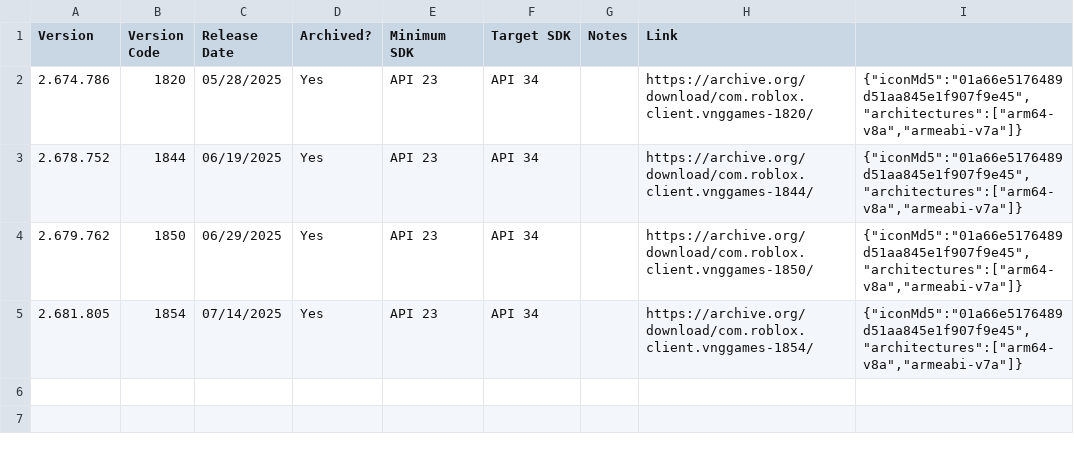
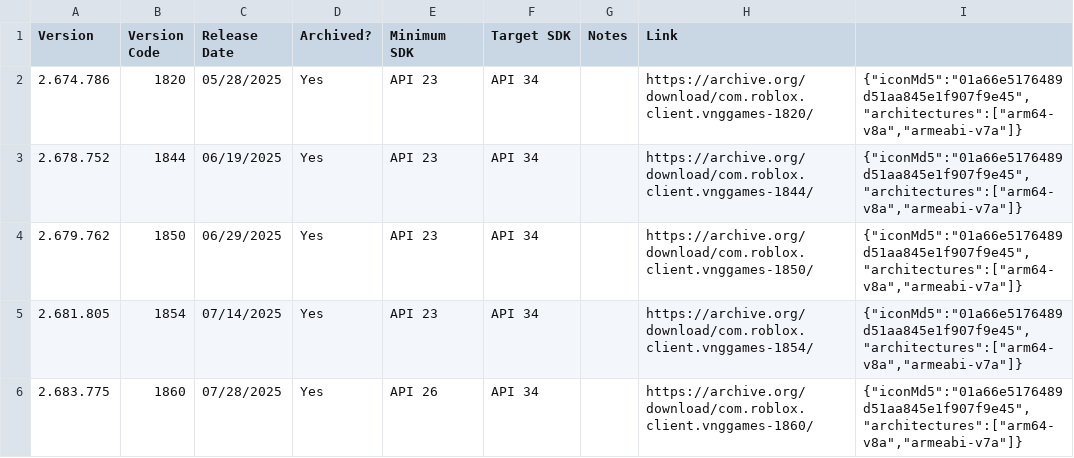
Before and after one commit to Yakov5776/ultimaterobloxmobilearchive, a CSV file: csv/AndroidVN.csv, drawn as a sheet; the diff names each change by its address in the sheet, - before the commit and + after, or states it on an @@ line.

```diff
--- a/csv/AndroidVN.csv
+++ b/csv/AndroidVN.csv
+row 6: 2.683.775 | 1860 | 07/28/2025 | Yes | API 26 | API 34 |  | https://archive.org/download/com.roblox.client.vnggames-1860/ | {"iconMd5":"01a66e5176489d51aa845e1f907f9e45","architectures":["arm64-v8a","armeabi-v7a"]}
```
